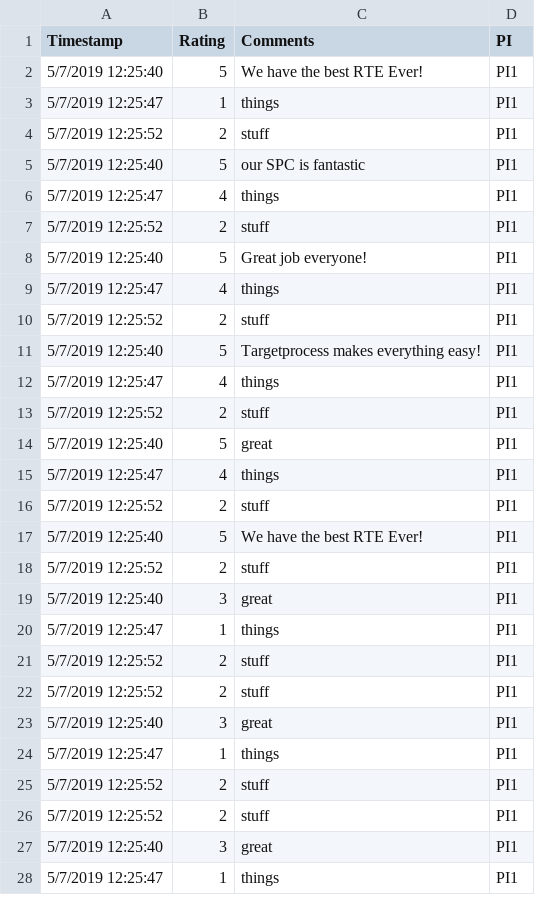
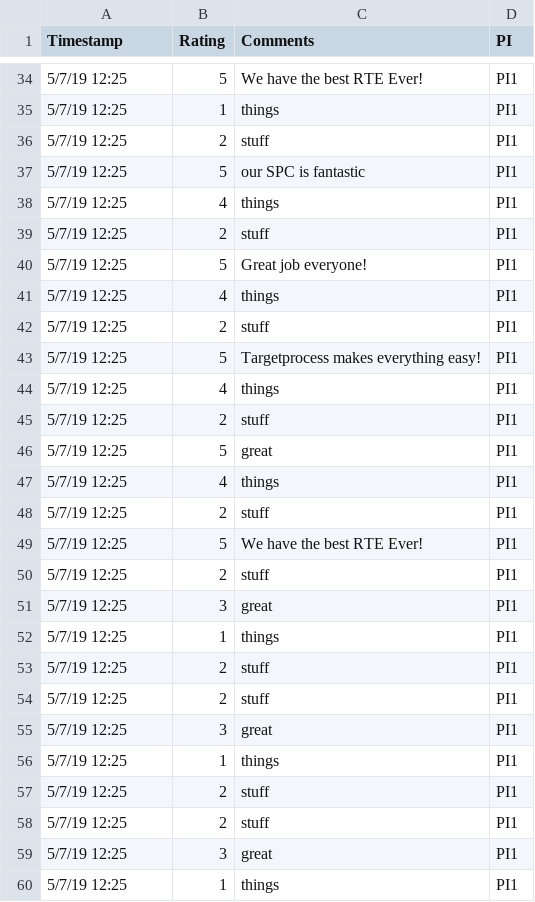
Before and after one commit to smazurk/safesolution, a CSV file: responses.csv, drawn as a sheet; only a part is shown, gaps mark what is left out; the diff covers the shown part only.

Commit message:
Update responses.csv

```diff
--- a/responses.csv
+++ b/responses.csv
@@ -2,27 +34,27 @@ Timestamp,Rating,Comments,PI
-5/7/2019 12:25:40,5,We have the best RTE Ever!,PI1
-5/7/2019 12:25:47,1,things,PI1
-5/7/2019 12:25:52,2,stuff,PI1
-5/7/2019 12:25:40,5,our SPC is fantastic,PI1
-5/7/2019 12:25:47,4,things,PI1
-5/7/2019 12:25:52,2,stuff,PI1
-5/7/2019 12:25:40,5,Great job everyone!,PI1
-5/7/2019 12:25:47,4,things,PI1
-5/7/2019 12:25:52,2,stuff,PI1
-5/7/2019 12:25:40,5,Targetprocess makes everything easy!,PI1
-5/7/2019 12:25:47,4,things,PI1
-5/7/2019 12:25:52,2,stuff,PI1
-5/7/2019 12:25:40,5,great,PI1
-5/7/2019 12:25:47,4,things,PI1
-5/7/2019 12:25:52,2,stuff,PI1
-5/7/2019 12:25:40,5,We have the best RTE Ever!,PI1
-5/7/2019 12:25:52,2,stuff,PI1
-5/7/2019 12:25:40,3,great,PI1
-5/7/2019 12:25:47,1,things,PI1
-5/7/2019 12:25:52,2,stuff,PI1
-5/7/2019 12:25:52,2,stuff,PI1
-5/7/2019 12:25:40,3,great,PI1
-5/7/2019 12:25:47,1,things,PI1
-5/7/2019 12:25:52,2,stuff,PI1
-5/7/2019 12:25:52,2,stuff,PI1
-5/7/2019 12:25:40,3,great,PI1
-5/7/2019 12:25:47,1,things,PI1
+5/7/19 12:25,5,We have the best RTE Ever!,PI1
+5/7/19 12:25,1,things,PI1
+5/7/19 12:25,2,stuff,PI1
+5/7/19 12:25,5,our SPC is fantastic,PI1
+5/7/19 12:25,4,things,PI1
+5/7/19 12:25,2,stuff,PI1
+5/7/19 12:25,5,Great job everyone!,PI1
+5/7/19 12:25,4,things,PI1
+5/7/19 12:25,2,stuff,PI1
+5/7/19 12:25,5,Targetprocess makes everything easy!,PI1
+5/7/19 12:25,4,things,PI1
+5/7/19 12:25,2,stuff,PI1
+5/7/19 12:25,5,great,PI1
+5/7/19 12:25,4,things,PI1
+5/7/19 12:25,2,stuff,PI1
+5/7/19 12:25,5,We have the best RTE Ever!,PI1
+5/7/19 12:25,2,stuff,PI1
+5/7/19 12:25,3,great,PI1
+5/7/19 12:25,1,things,PI1
+5/7/19 12:25,2,stuff,PI1
+5/7/19 12:25,2,stuff,PI1
+5/7/19 12:25,3,great,PI1
+5/7/19 12:25,1,things,PI1
+5/7/19 12:25,2,stuff,PI1
+5/7/19 12:25,2,stuff,PI1
+5/7/19 12:25,3,great,PI1
+5/7/19 12:25,1,things,PI1
```
Also changed, not shown: 32 added rows and 31 edited cells elsewhere in this file.
